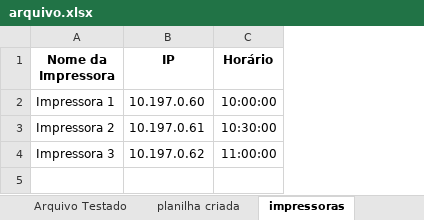
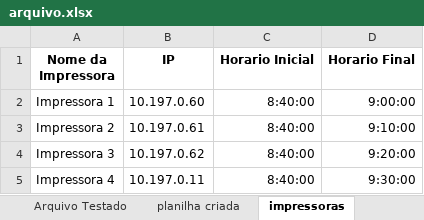
Before and after one commit to cauaosp/magna, an Excel workbook: arquivo.xlsx, sheet impressoras, drawn as a sheet; values as stored, in another font and other column widths than the file's, no borders; removed rows and columns are numbered as before the commit, all else as after; the diff names each change by its address in the sheet, - before the commit and + after, or states it on an @@ line.

```diff
--- a/arquivo.xlsx (sheet impressoras)
+++ b/arquivo.xlsx (sheet impressoras)
-column C (Horário), rows 2-4: 10:00:00 | 10:30:00 | 11:00:00
+column C (Horario Inicial), rows 2-4: all 8:40:00
+column D (Horario Final), rows 2-4: 9:00:00 | 9:10:00 | 9:20:00
+row 5: Impressora 4 | 10.197.0.11 | 8:40:00 | 9:30:00
```
Also changed, not shown: 4 other files.
